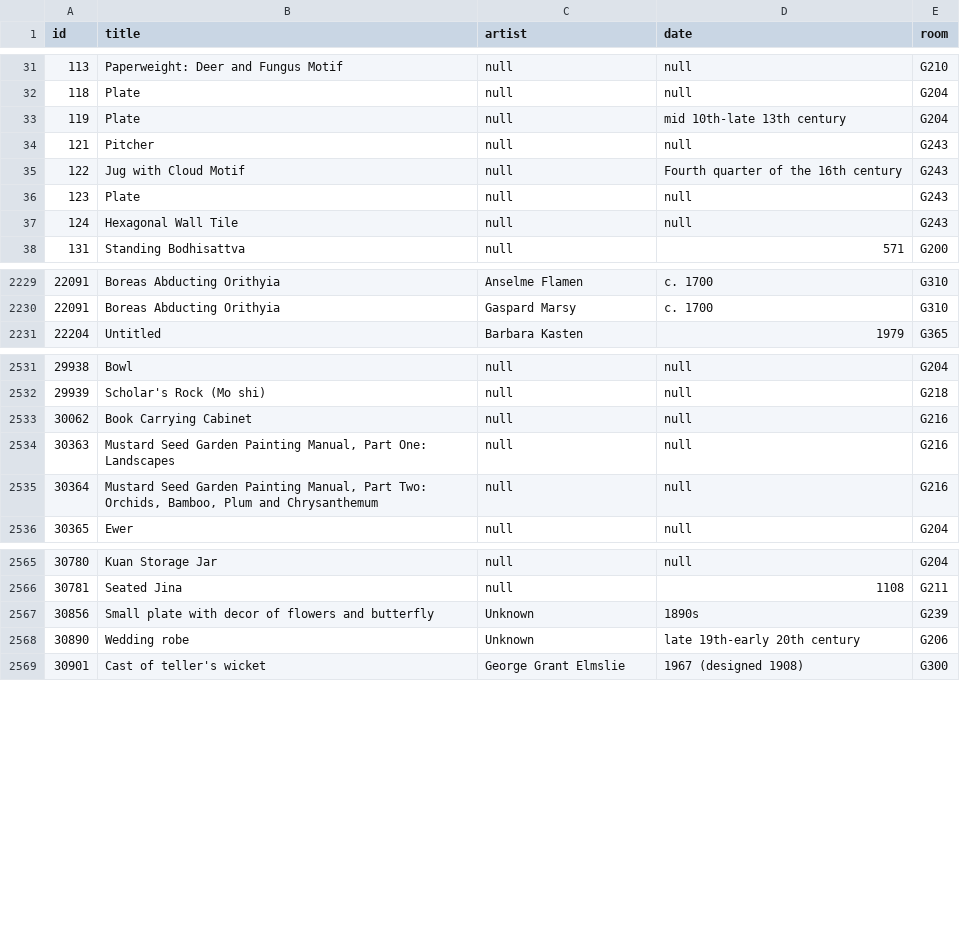
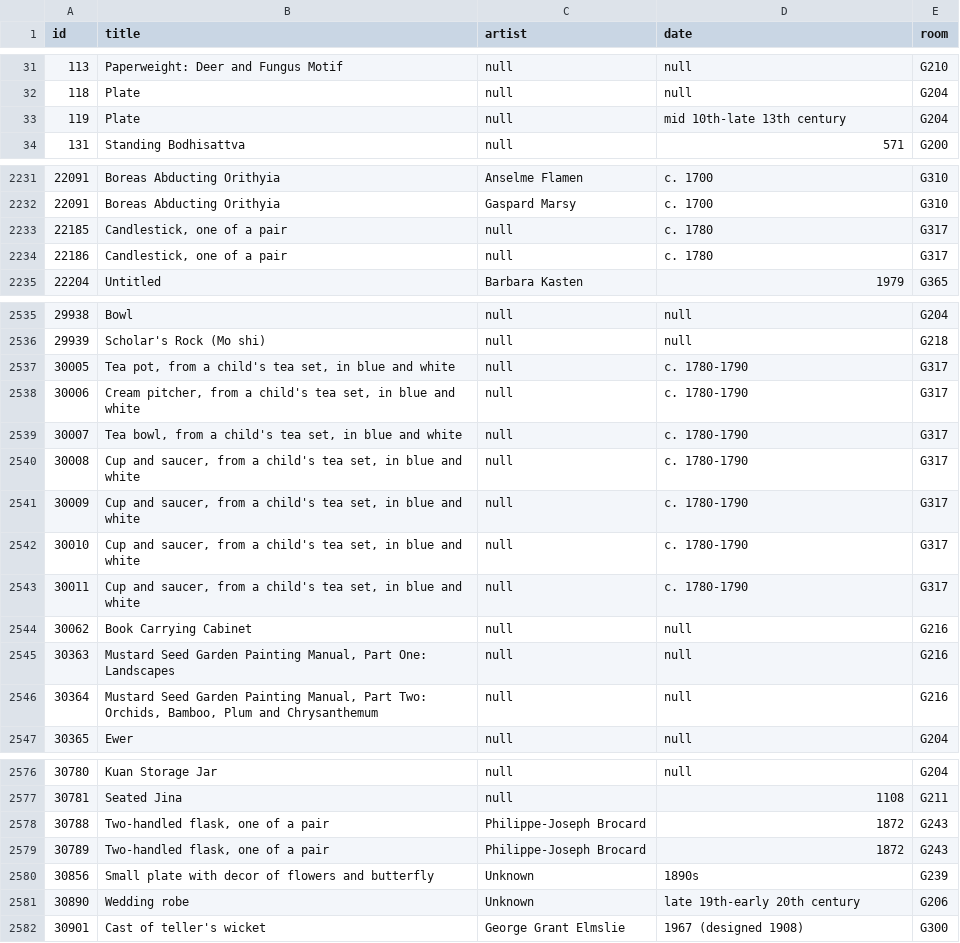
Before and after one commit to miabot/galleries.csv, a CSV file: index.csv, drawn as a sheet; only a part is shown, gaps mark what is left out; the diff covers the shown part only.

```diff
--- a/index.csv
+++ b/index.csv
@@ -33,6 +33,2 @@
 119,"Plate",null,"mid 10th-late 13th century","G204"
-121,"Pitcher",null,null,"G243"
-122,"Jug with Cloud Motif",null,"Fourth quarter of the 16th century","G243"
-123,"Plate",null,null,"G243"
-124,"Hexagonal Wall Tile",null,null,"G243"
 131,"Standing Bodhisattva",null,"571","G200"
@@ -2230,2 +2232,4 @@
 22091,"Boreas Abducting Orithyia","Gaspard Marsy","c. 1700","G310"
+22185,"Candlestick, one of a pair",null,"c. 1780","G317"
+22186,"Candlestick, one of a pair",null,"c. 1780","G317"
 22204,"Untitled","Barbara Kasten","1979","G365"
@@ -2532,2 +2536,9 @@
 29939,"Scholar's Rock (Mo shi)",null,null,"G218"
+30005,"Tea pot, from a child's tea set, in blue and white",null,"c. 1780-1790","G317"
+30006,"Cream pitcher, from a child's tea set, in blue and white",null,"c. 1780-1790","G317"
+30007,"Tea bowl, from a child's tea set, in blue and white",null,"c. 1780-1790","G317"
+30008,"Cup and saucer, from a child's tea set, in blue and white",null,"c. 1780-1790","G317"
+30009,"Cup and saucer, from a child's tea set, in blue and white",null,"c. 1780-1790","G317"
+30010,"Cup and saucer, from a child's tea set, in blue and white",null,"c. 1780-1790","G317"
+30011,"Cup and saucer, from a child's tea set, in blue and white",null,"c. 1780-1790","G317"
 30062,"Book Carrying Cabinet",null,null,"G216"
@@ -2566,2 +2577,4 @@
 30781,"Seated Jina",null,"1108","G211"
+30788,"Two-handled flask, one of a pair","Philippe-Joseph Brocard","1872","G243"
+30789,"Two-handled flask, one of a pair","Philippe-Joseph Brocard","1872","G243"
 30856,"Small plate with decor of flowers and butterfly","Unknown","1890s","G239"
```
Also changed, not shown: 16 added rows and 5 removed rows elsewhere in this file, galleries/243.csv, galleries/259.csv, 5 other files.
